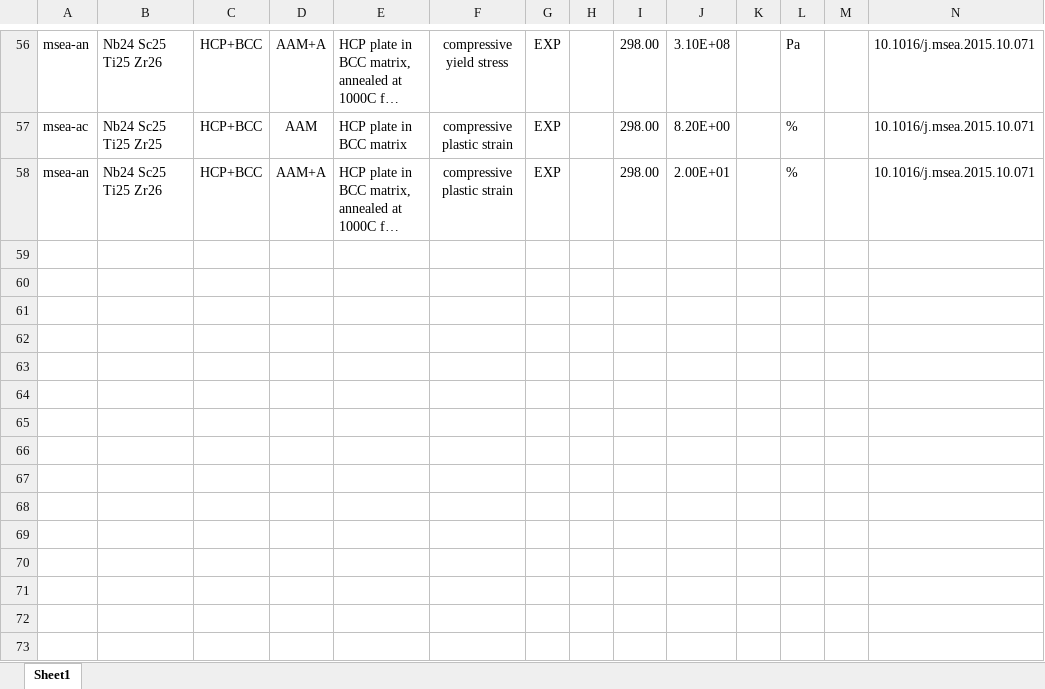
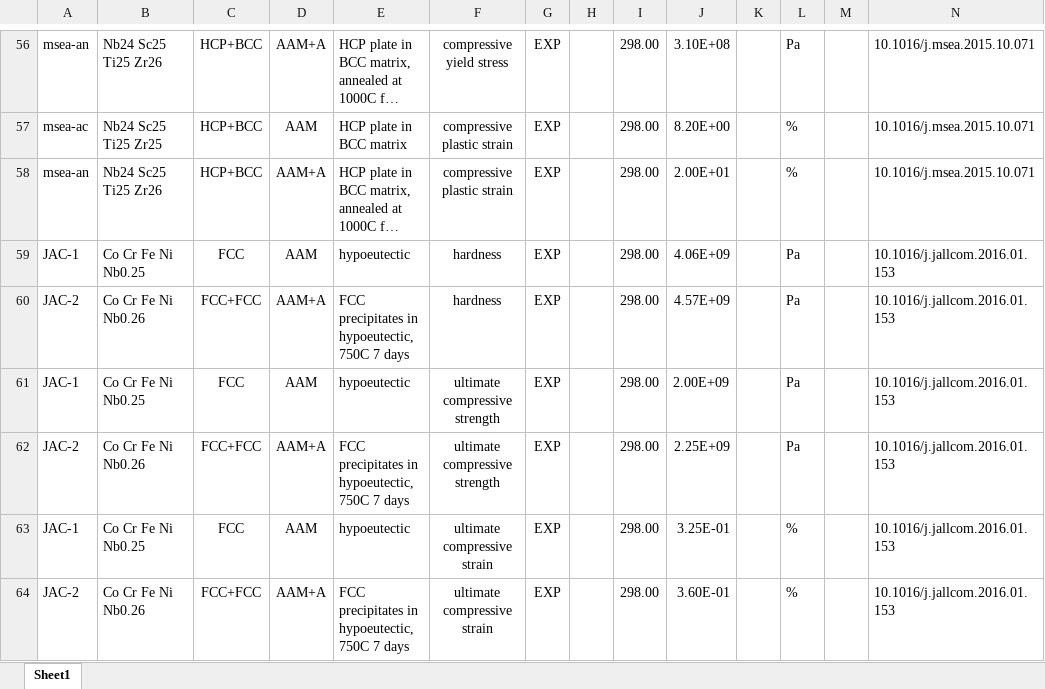
Before and after one commit to amr8004/ULTERA-contribute-Richter, an Excel workbook: DatasetRichter_onboard.xlsx, sheet Sheet1, drawn as a sheet; only a part is shown, gaps mark what is left out; long unchanged cells end in …; values as stored, in another font and other column widths than the file's, no borders; rows hold the shown columns only; the diff names each change by its address in the sheet, - before the commit and + after, or states it on an @@ line.

Commit message:
10.1016/j.jallcom.2016.01.153

```diff
--- a/DatasetRichter_onboard.xlsx (sheet Sheet1)
+++ b/DatasetRichter_onboard.xlsx (sheet Sheet1)
+row 59: JAC-1 | Co Cr Fe Ni Nb0.25 | FCC | AAM | hypoeutectic | hardness | EXP |  | 298.00 | 4.06E+09 |  | Pa |  | 10.1016/j.jallcom.2016.01.153
+row 60: JAC-2 | Co Cr Fe Ni Nb0.26 | FCC+FCC | AAM+A | FCC precipitates in hypoeutectic, 750C 7 days | hardness | EXP |  | 298.00 | 4.57E+09 |  | Pa |  | 10.1016/j.jallcom.2016.01.153
+row 61: JAC-1 | Co Cr Fe Ni Nb0.25 | FCC | AAM | hypoeutectic | ultimate compressive strength | EXP |  | 298.00 | 2.00E+09 |  | Pa |  | 10.1016/j.jallcom.2016.01.153
+row 62: JAC-2 | Co Cr Fe Ni Nb0.26 | FCC+FCC | AAM+A | FCC precipitates in hypoeutectic, 750C 7 days | ultimate compressive strength | EXP |  | 298.00 | 2.25E+09 |  | Pa |  | 10.1016/j.jallcom.2016.01.153
+row 63: JAC-1 | Co Cr Fe Ni Nb0.25 | FCC | AAM | hypoeutectic | ultimate compressive strain | EXP |  | 298.00 | 3.25E-01 |  | % |  | 10.1016/j.jallcom.2016.01.153
+row 64: JAC-2 | Co Cr Fe Ni Nb0.26 | FCC+FCC | AAM+A | FCC precipitates in hypoeutectic, 750C 7 days | ultimate compressive strain | EXP |  | 298.00 | 3.60E-01 |  | % |  | 10.1016/j.jallcom.2016.01.153
```
